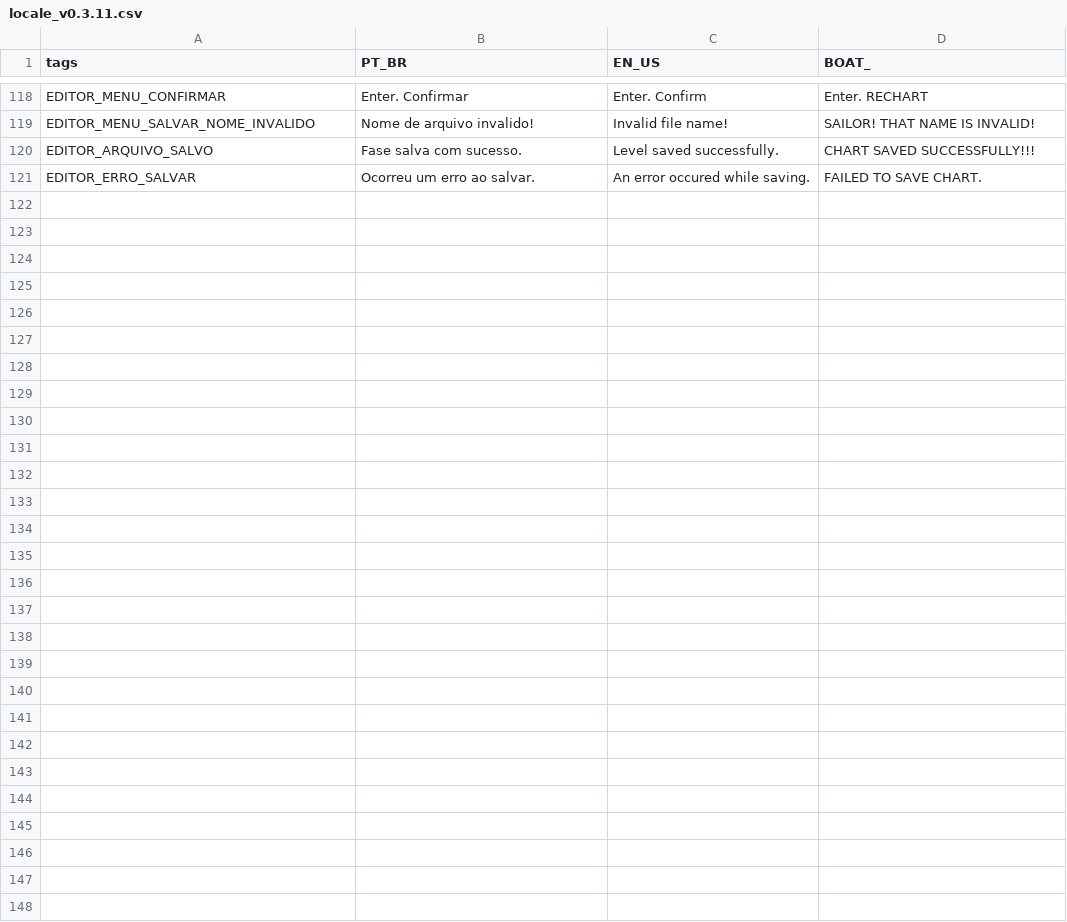
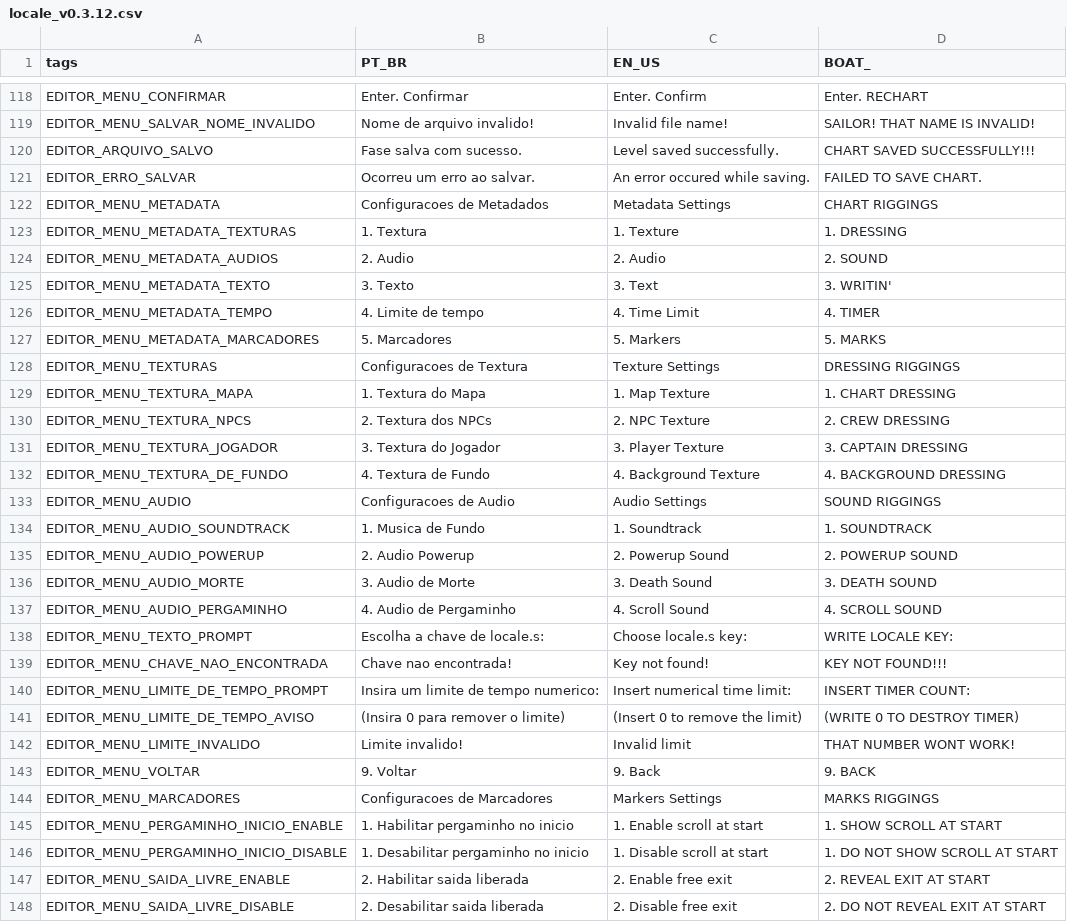
Before and after one commit to fer-amdias/quatro, a CSV file: buildtools/locale_v0.3.12.csv (was buildtools/locale_v0.3.11.csv), drawn as a sheet; only a part is shown, gaps mark what is left out; the diff covers the shown part only; the diff names each change by its address in the sheet, - before the commit and + after, or states it on an @@ line.

Commit message:
feat: update locale

```diff
--- a/buildtools/locale_v0.3.11.csv
+++ b/buildtools/locale_v0.3.12.csv
+row 122: EDITOR_MENU_METADATA | Configuracoes de Metadados | Metadata Settings | CHART RIGGINGS
+row 123: EDITOR_MENU_METADATA_TEXTURAS | 1. Textura | 1. Texture | 1. DRESSING
+row 124: EDITOR_MENU_METADATA_AUDIOS | 2. Audio | 2. Audio | 2. SOUND
+row 125: EDITOR_MENU_METADATA_TEXTO | 3. Texto | 3. Text | 3. WRITIN'
+row 126: EDITOR_MENU_METADATA_TEMPO | 4. Limite de tempo | 4. Time Limit | 4. TIMER
+row 127: EDITOR_MENU_METADATA_MARCADORES | 5. Marcadores | 5. Markers | 5. MARKS
+row 128: EDITOR_MENU_TEXTURAS | Configuracoes de Textura | Texture Settings | DRESSING RIGGINGS
+row 129: EDITOR_MENU_TEXTURA_MAPA | 1. Textura do Mapa | 1. Map Texture | 1. CHART DRESSING
+row 130: EDITOR_MENU_TEXTURA_NPCS | 2. Textura dos NPCs | 2. NPC Texture | 2. CREW DRESSING
+row 131: EDITOR_MENU_TEXTURA_JOGADOR | 3. Textura do Jogador | 3. Player Texture | 3. CAPTAIN DRESSING
+row 132: EDITOR_MENU_TEXTURA_DE_FUNDO | 4. Textura de Fundo | 4. Background Texture | 4. BACKGROUND DRESSING
+row 133: EDITOR_MENU_AUDIO | Configuracoes de Audio | Audio Settings | SOUND RIGGINGS
+row 134: EDITOR_MENU_AUDIO_SOUNDTRACK | 1. Musica de Fundo | 1. Soundtrack | 1. SOUNDTRACK
+row 135: EDITOR_MENU_AUDIO_POWERUP | 2. Audio Powerup | 2. Powerup Sound | 2. POWERUP SOUND
+row 136: EDITOR_MENU_AUDIO_MORTE | 3. Audio de Morte | 3. Death Sound | 3. DEATH SOUND
+row 137: EDITOR_MENU_AUDIO_PERGAMINHO | 4. Audio de Pergaminho | 4. Scroll Sound | 4. SCROLL SOUND
+row 138: EDITOR_MENU_TEXTO_PROMPT | Escolha a chave de locale.s: | Choose locale.s key: | WRITE LOCALE KEY:
+row 139: EDITOR_MENU_CHAVE_NAO_ENCONTRADA | Chave nao encontrada! | Key not found! | KEY NOT FOUND!!!
+row 140: EDITOR_MENU_LIMITE_DE_TEMPO_PROMPT | Insira um limite de tempo numerico: | Insert numerical time limit: | INSERT TIMER COUNT:
+row 141: EDITOR_MENU_LIMITE_DE_TEMPO_AVISO | (Insira 0 para remover o limite) | (Insert 0 to remove the limit) | (WRITE 0 TO DESTROY TIMER)
+row 142: EDITOR_MENU_LIMITE_INVALIDO | Limite invalido! | Invalid limit | THAT NUMBER WONT WORK!
+row 143: EDITOR_MENU_VOLTAR | 9. Voltar | 9. Back | 9. BACK
+row 144: EDITOR_MENU_MARCADORES | Configuracoes de Marcadores | Markers Settings | MARKS RIGGINGS
+row 145: EDITOR_MENU_PERGAMINHO_INICIO_ENABLE | 1. Habilitar pergaminho no inicio | 1. Enable scroll at start | 1. SHOW SCROLL AT START
+row 146: EDITOR_MENU_PERGAMINHO_INICIO_DISABLE | 1. Desabilitar pergaminho no inicio | 1. Disable scroll at start | 1. DO NOT SHOW SCROLL AT START
+row 147: EDITOR_MENU_SAIDA_LIVRE_ENABLE | 2. Habilitar saida liberada | 2. Enable free exit | 2. REVEAL EXIT AT START
+row 148: EDITOR_MENU_SAIDA_LIVRE_DISABLE | 2. Desabilitar saida liberada | 2. Disable free exit | 2. DO NOT REVEAL EXIT AT START
```
Also changed, not shown: 1 added row, 1 removed row and 2 edited cells elsewhere in this file, 1 other file.
